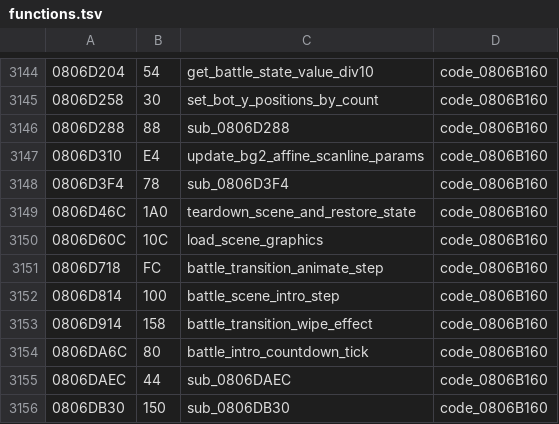
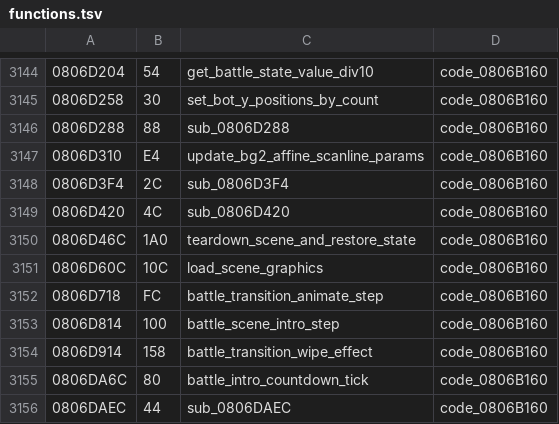
Before and after one commit to rommerhacks/medabots-rokusho, a TSV file: config/functions.tsv, drawn as a sheet; only a part is shown, gaps mark what is left out; the shorter side is filled out with more unchanged rows.

```diff
--- a/config/functions.tsv
+++ b/config/functions.tsv
@@ -3147,3 +3147,4 @@
 0806D310	E4	update_bg2_affine_scanline_params	code_0806B160
-0806D3F4	78	sub_0806D3F4	code_0806B160
+0806D3F4	2C	sub_0806D3F4	code_0806B160
+0806D420	4C	sub_0806D420	code_0806B160
 0806D46C	1A0	teardown_scene_and_restore_state	code_0806B160
```
Also changed, not shown: 7 other files.
